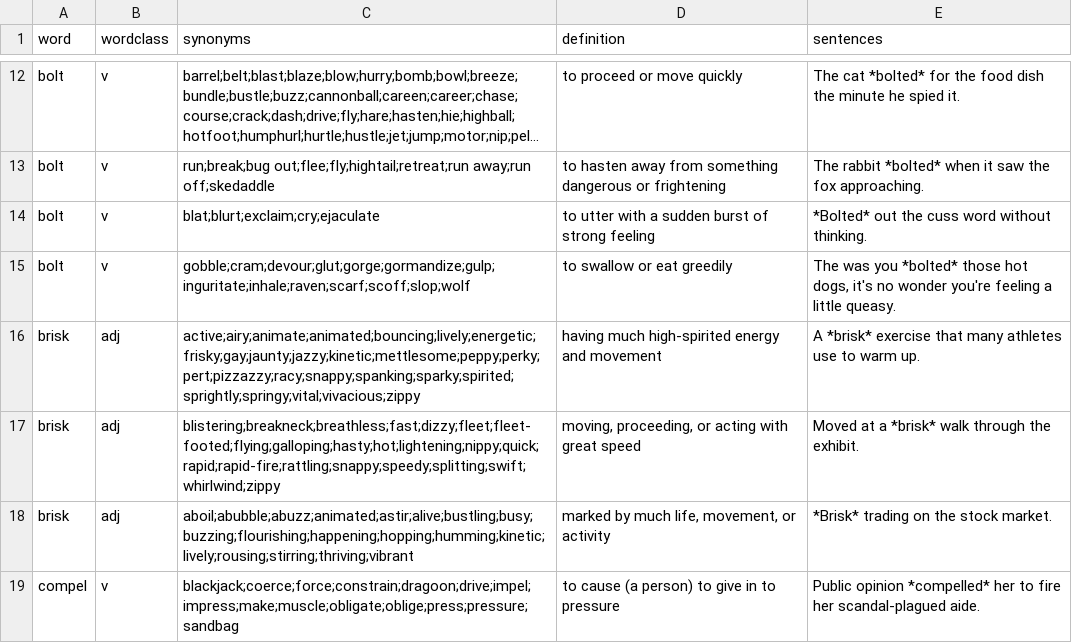
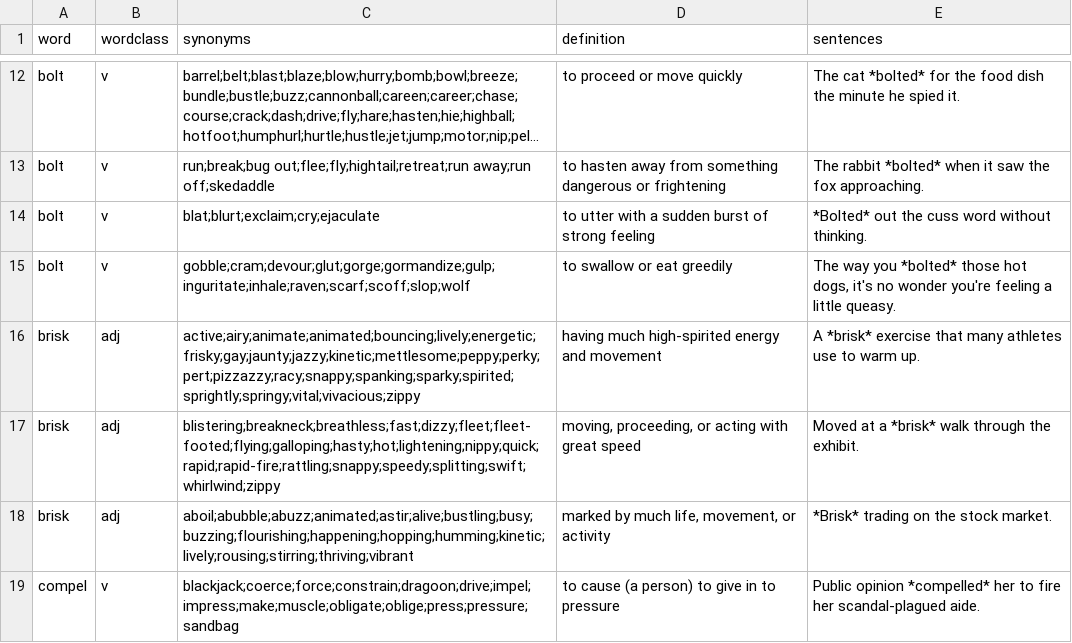
Before and after one commit to akngs/flashcards, a CSV file: data/words.csv, drawn as a sheet; only a part is shown, gaps mark what is left out; long unchanged cells end in ….

```diff
--- a/data/words.csv
+++ b/data/words.csv
@@ -14,3 +14,3 @@ bolt,v,run;break;bug out;flee;fly;hightail;retreat;run away;run off;skedaddle,to
 bolt,v,blat;blurt;exclaim;cry;ejaculate,to utter with a sudden burst of strong feeling,*Bolted* out the cuss word without thinking.
-bolt,v,gobble;cram;devour;glut;gorge;gormandize;gulp;inguritate;inhale;raven;scarf;scoff;slop;wolf,to swallow or eat greedily,"The was you *bolted*  those hot dogs, it's no wonder you're feeling a little queasy."
+bolt,v,gobble;cram;devour;glut;gorge;gormandize;gulp;inguritate;inhale;raven;scarf;scoff;slop;wolf,to swallow or eat greedily,"The way you *bolted*  those hot dogs, it's no wonder you're feeling a little queasy."
 brisk,adj,active;airy;animate;animated;bouncing;lively;energetic;frisky;gay;jaunty;jazzy;kinetic;mettlesome;peppy;perky;pert;pizzazzy;racy;snappy;spanking;sparky;spirited;sprightly;springy;vital;vivacious;zippy,having much high-spirited energy and movement,A *brisk* exercise that many athletes use to warm up.
```
Also changed, not shown: 3 other files.
